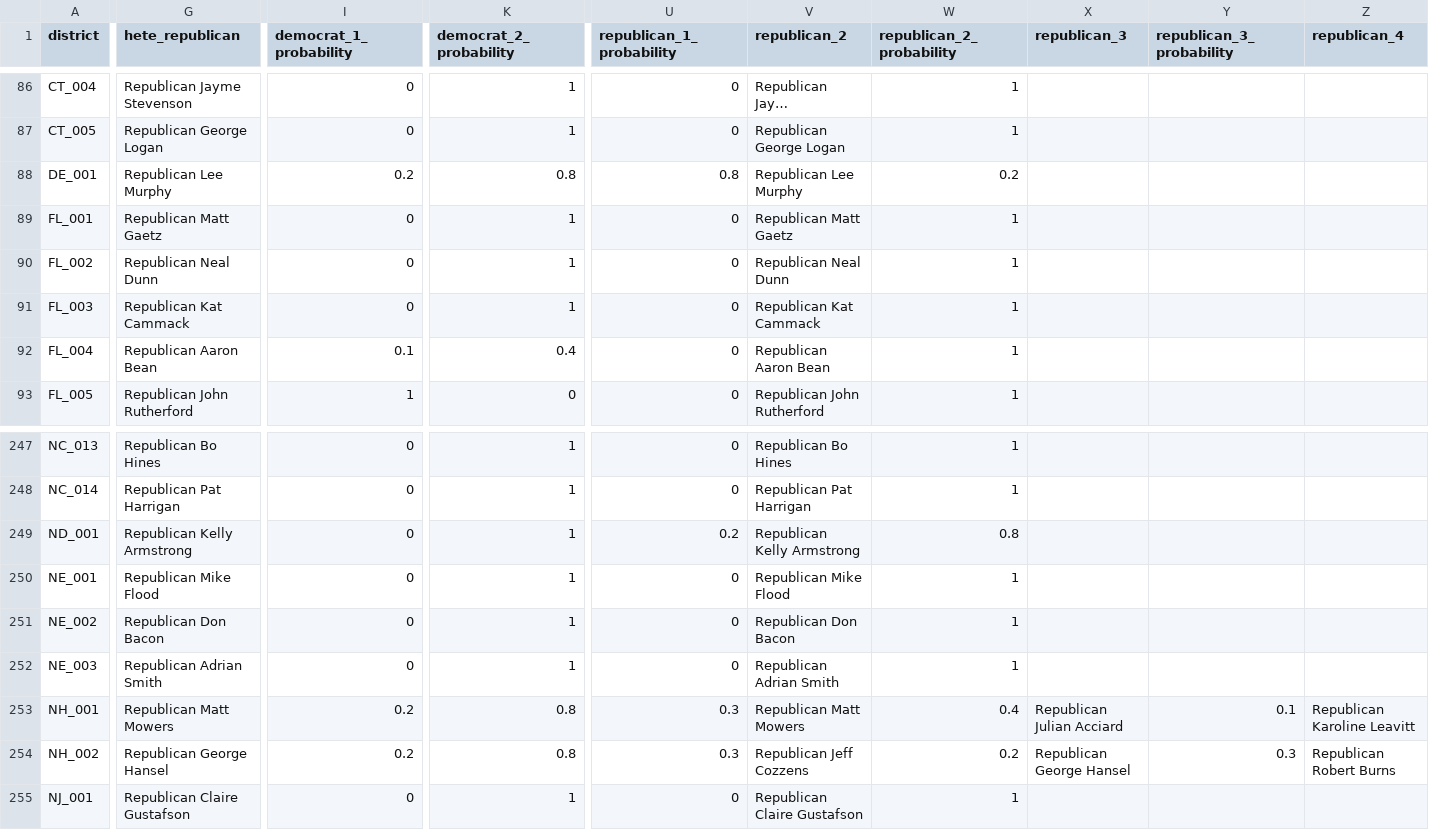
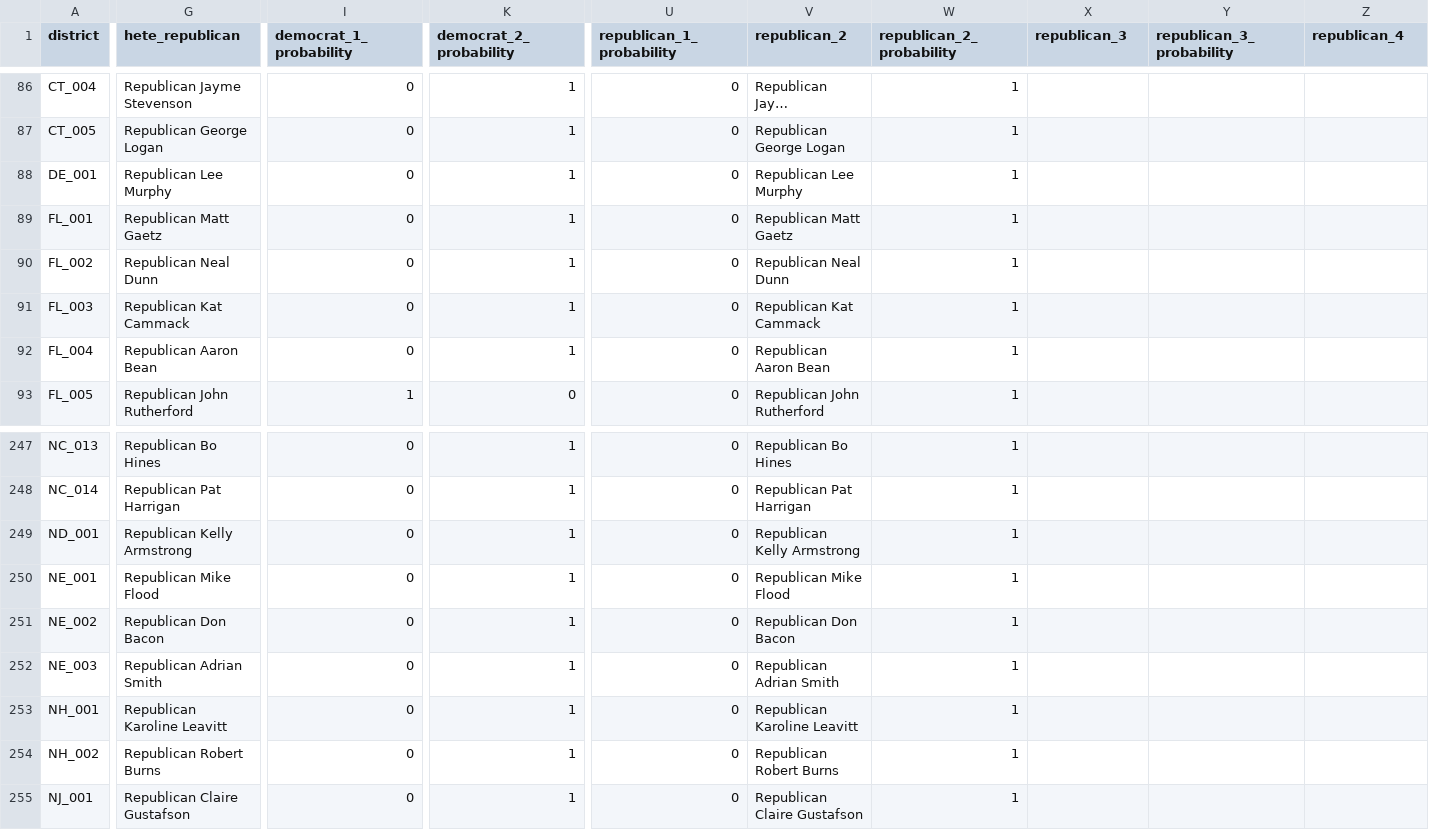
Before and after one commit to carnival-farmer/data, a CSV file: district_races.csv, drawn as a sheet; only a part is shown, gaps mark what is left out; long unchanged cells end in …; the diff covers the shown part only; the diff names each change by its address in the sheet, - before the commit and + after, or states it on an @@ line.

```diff
--- a/district_races.csv
+++ b/district_races.csv
-I88 (democrat_1_probability): 0.2
+I88 (democrat_1_probability): 0
-K88 (democrat_2_probability): 0.8
+K88 (democrat_2_probability): 1
-U88 (republican_1_probability): 0.8
+U88 (republican_1_probability): 0
-W88 (republican_2_probability): 0.2
+W88 (republican_2_probability): 1
-I92 (democrat_1_probability): 0.1
+I92 (democrat_1_probability): 0
-K92 (democrat_2_probability): 0.4
+K92 (democrat_2_probability): 1
-U249 (republican_1_probability): 0.2
+U249 (republican_1_probability): 0
-W249 (republican_2_probability): 0.8
+W249 (republican_2_probability): 1
-G253 (hete_republican): Republican Matt Mowers
+G253 (hete_republican): Republican Karoline Leavitt
-I253:I254 (democrat_1_probability): 0.2
+I253:I254 (democrat_1_probability): 0
-K253:K254 (democrat_2_probability): 0.8
+K253:K254 (democrat_2_probability): 1
-U253:U254 (republican_1_probability): 0.3
+U253:U254 (republican_1_probability): 0
-V253 (republican_2): Republican Matt Mowers
+V253 (republican_2): Republican Karoline Leavitt
-W253 (republican_2_probability): 0.4
+W253 (republican_2_probability): 1
-X253 (republican_3): Republican Julian Acciard
+X253 (republican_3): (empty)
-Y253 (republican_3_probability): 0.1
+Y253 (republican_3_probability): (empty)
-Z253 (republican_4): Republican Karoline Leavitt
+Z253 (republican_4): (empty)
-G254 (hete_republican): Republican George Hansel
+G254 (hete_republican): Republican Robert Burns
-V254 (republican_2): Republican Jeff Cozzens
+V254 (republican_2): Republican Robert Burns
-W254 (republican_2_probability): 0.2
+W254 (republican_2_probability): 1
-X254 (republican_3): Republican George Hansel
+X254 (republican_3): (empty)
-Y254 (republican_3_probability): 0.3
+Y254 (republican_3_probability): (empty)
-Z254 (republican_4): Republican Robert Burns
+Z254 (republican_4): (empty)
```
Also changed, not shown: 75 edited cells elsewhere in this file.
